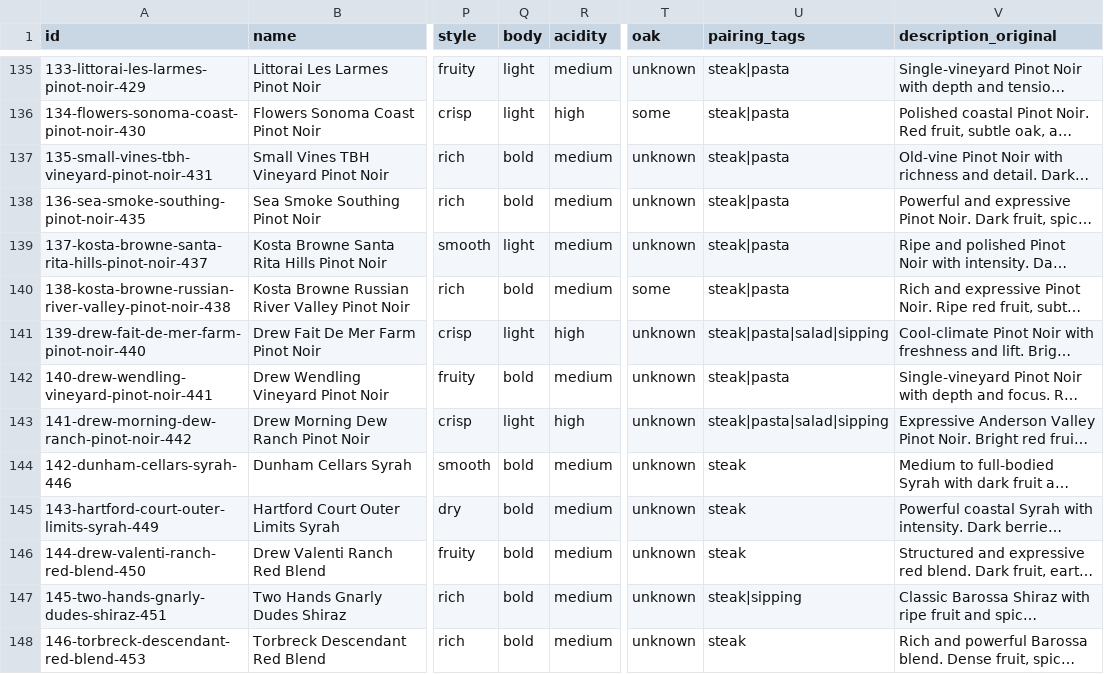
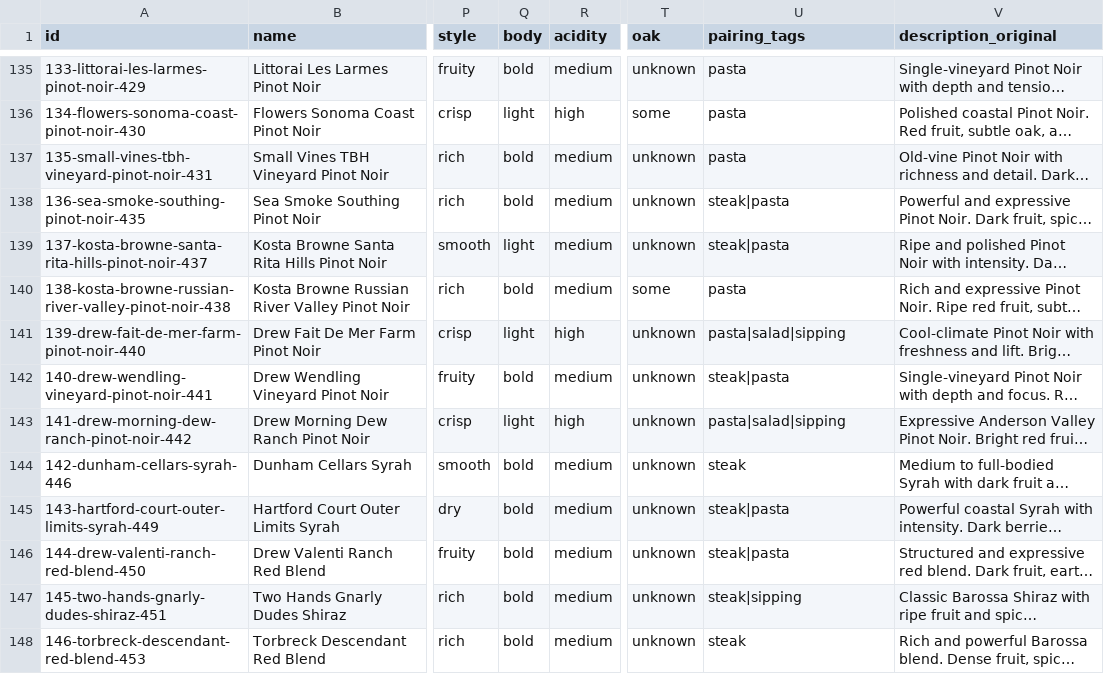
Before and after one commit to scolety1/Urban-Kitchen-Wine-List, a CSV file: data/wines.cleaned.csv, drawn as a sheet; only a part is shown, gaps mark what is left out; long unchanged cells end in …; the diff covers the shown part only; the diff names each change by its address in the sheet, - before the commit and + after, or states it on an @@ line.

```diff
--- a/data/wines.cleaned.csv
+++ b/data/wines.cleaned.csv
-Q135 (body): light
+Q135 (body): bold
-U135:U137 (pairing_tags): steak|pasta
+U135:U137 (pairing_tags): pasta
-U140 (pairing_tags): steak|pasta
+U140 (pairing_tags): pasta
-U141 (pairing_tags): steak|pasta|salad|sipping
+U141 (pairing_tags): pasta|salad|sipping
-U143 (pairing_tags): steak|pasta|salad|sipping
+U143 (pairing_tags): pasta|salad|sipping
-U145:U146 (pairing_tags): steak
+U145:U146 (pairing_tags): steak|pasta
```
Also changed, not shown: 90 edited cells elsewhere in this file, 7 other files.
